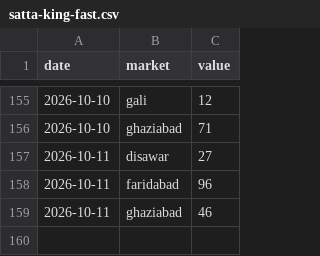
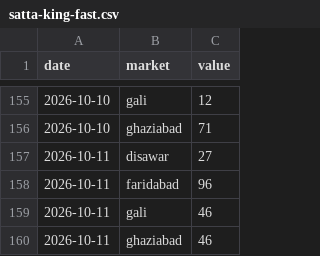
Before and after one commit to vaibhavkumar-WPDEV/predict-satta, a CSV file: data/raw/satta-king-fast.csv, drawn as a sheet; only a part is shown, gaps mark what is left out.

```diff
--- a/data/raw/satta-king-fast.csv
+++ b/data/raw/satta-king-fast.csv
@@ -158,2 +158,3 @@ date,market,value
 2026-10-11,faridabad,96
+2026-10-11,gali,46
 2026-10-11,ghaziabad,46
```
Also changed, not shown: 4 other files.
